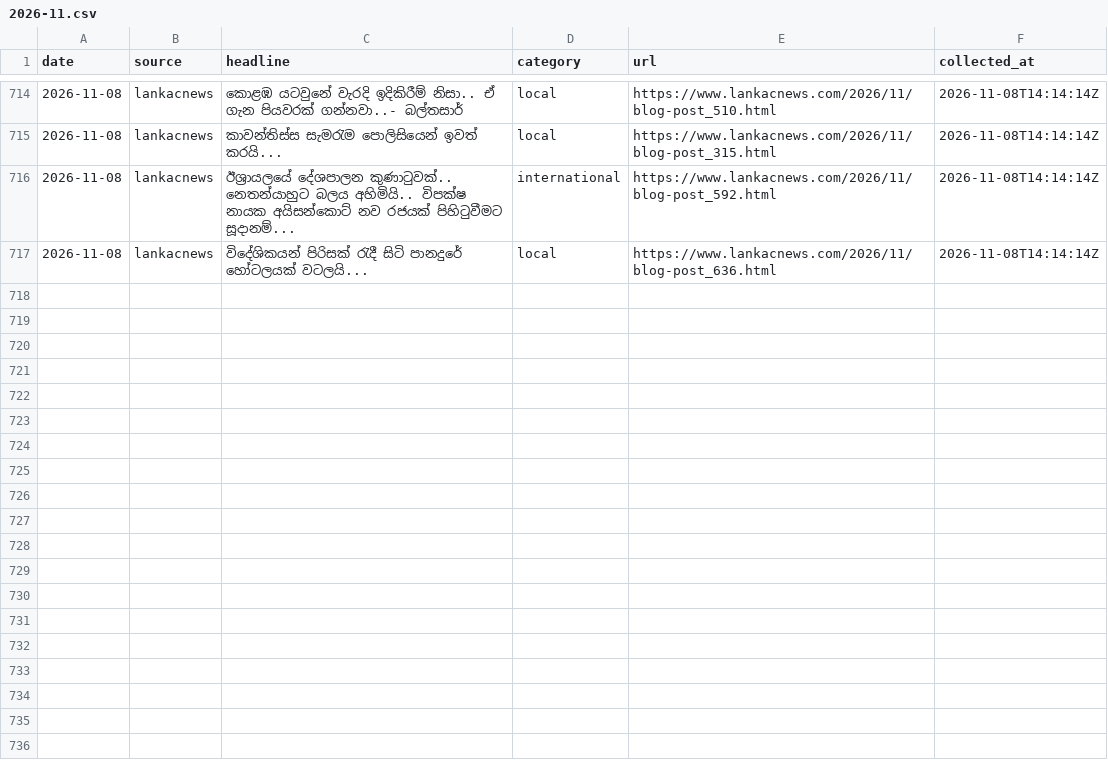
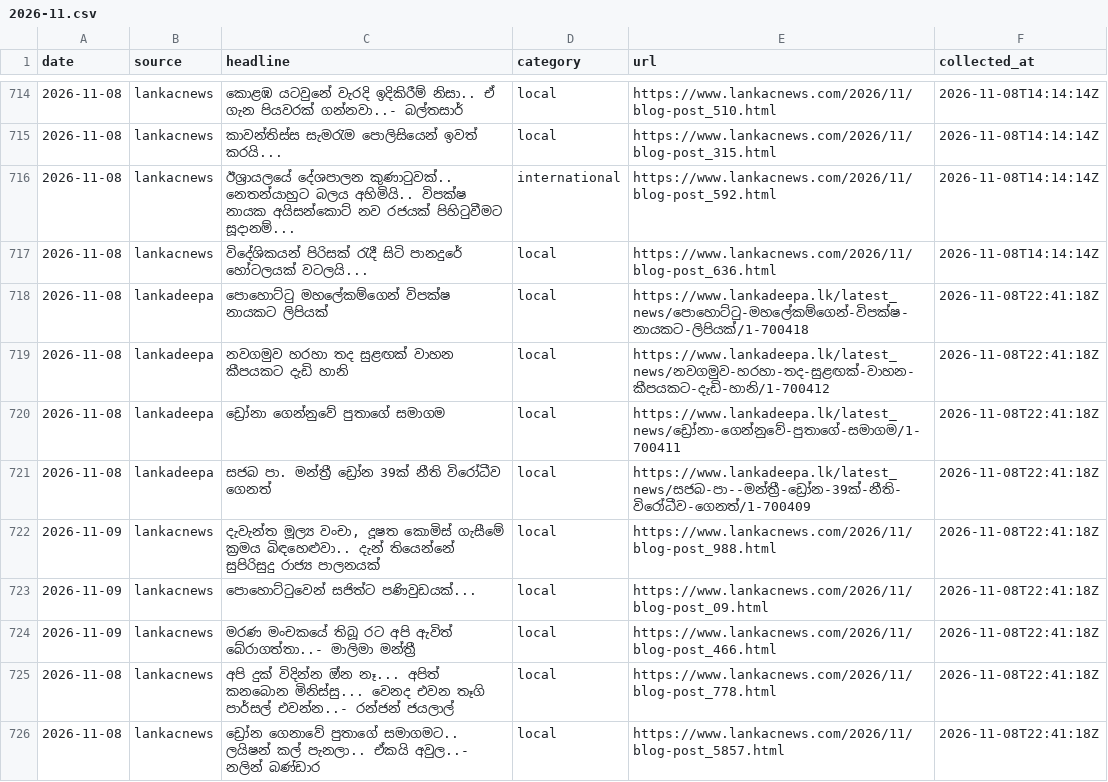
Before and after one commit to dhananjaya-hbc/sinhala-news-corpus, a CSV file: data/raw/2026-11.csv, drawn as a sheet; only a part is shown, gaps mark what is left out; the diff names each change by its address in the sheet, - before the commit and + after, or states it on an @@ line.

Commit message:
data: daily headlines 2026-11-09

```diff
--- a/data/raw/2026-11.csv
+++ b/data/raw/2026-11.csv
+row 718: 2026-11-08 | lankadeepa | පොහොට්ටු මහලේකම්ගෙන් විපක්ෂ නායකට ලිපියක් | local | https://www.lankadeepa.lk/latest_news/පොහොට්ටු-මහලේකම්ගෙන්-විපක්ෂ-නායකට-ලිපියක්/1-700418 | 2026-11-08T22:41:18Z
+row 719: 2026-11-08 | lankadeepa | නවගමුව හරහා තද සුළඟක් වාහන කීපයකට දැඩි හානි | local | https://www.lankadeepa.lk/latest_news/නවගමුව-හරහා-තද-සුළඟක්-වාහන-කීපයකට-දැඩි-හානි/1-700412 | 2026-11-08T22:41:18Z
+row 720: 2026-11-08 | lankadeepa | ඩ්‍රෝනා ගෙන්නුවේ පුතාගේ සමාගම | local | https://www.lankadeepa.lk/latest_news/ඩ්‍රෝනා-ගෙන්නුවේ-පුතාගේ-සමාගම/1-700411 | 2026-11-08T22:41:18Z
+row 721: 2026-11-08 | lankadeepa | සජබ පා. මන්ත්‍රී ඩ්‍රෝන 39ක් නීති විරෝධීව ගෙනත් | local | https://www.lankadeepa.lk/latest_news/සජබ-පා--මන්ත්‍රී-ඩ්‍රෝන-39ක්-නීති-විරෝධීව-ගෙනත්/1-700409 | 2026-11-08T22:41:18Z
+row 722: 2026-11-09 | lankacnews | දැවැන්ත මූල්‍ය වංචා, දූෂත කොමිස් ගැසීමේ ක්‍රමය බිඳහෙළුවා.. දැන් තියෙන්නේ සුපිරිසුදු රාජ්‍ය පාලනයක් | local | https://www.lankacnews.com/2026/11/blog-post_988.html | 2026-11-08T22:41:18Z
+row 723: 2026-11-09 | lankacnews | පොහොට්ටුවෙන් සජිත්ට පණිවුඩයක්... | local | https://www.lankacnews.com/2026/11/blog-post_09.html | 2026-11-08T22:41:18Z
+row 724: 2026-11-09 | lankacnews | මරණ මංචකයේ තිබූ රට අපි ඇවිත් බේරාගත්තා..- මාලිමා මන්ත්‍රී | local | https://www.lankacnews.com/2026/11/blog-post_466.html | 2026-11-08T22:41:18Z
+row 725: 2026-11-08 | lankacnews | අපි දුක් විදින්න ඔ්න නෑ... අපිත් කනබොන මිනිස්සු... වෙනද එවන තෑගි පාර්සල් එවන්න..- රන්ජන් ජයලාල් | local | https://www.lankacnews.com/2026/11/blog-post_778.html | 2026-11-08T22:41:18Z
+row 726: 2026-11-08 | lankacnews | ඩ්‍රෝන ගෙනාවේ පුතාගේ සමාගමට.. ලයිෂන් කල් පැනලා.. ඒකයි අවුල..- නලින් බණ්ඩාර | local | https://www.lankacnews.com/2026/11/blog-post_5857.html | 2026-11-08T22:41:18Z
```
Also changed, not shown: 1 other file.
